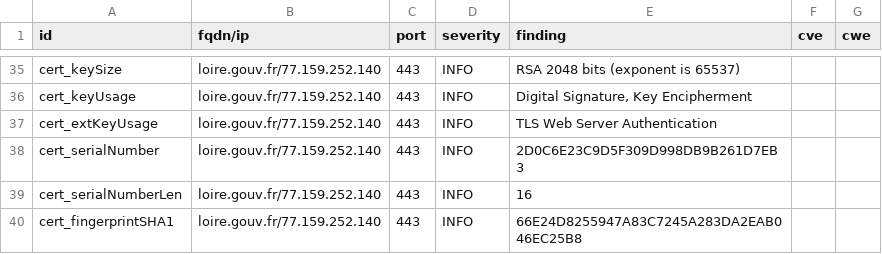
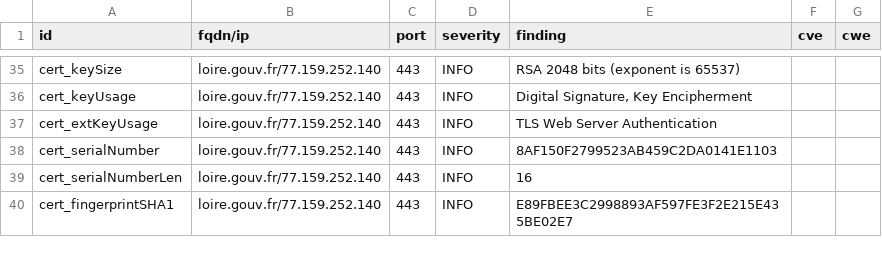
Before and after one commit to GKO-org/dashlordPrd6, a CSV file: results/aHR0cHM6Ly9sb2lyZS5nb3V2LmZy/testssl.csv, drawn as a sheet; only a part is shown, gaps mark what is left out; the diff covers the shown part only.

```diff
--- a/results/aHR0cHM6Ly9sb2lyZS5nb3V2LmZy/testssl.csv
+++ b/results/aHR0cHM6Ly9sb2lyZS5nb3V2LmZy/testssl.csv
@@ -37,4 +37,4 @@
 "cert_extKeyUsage","loire.gouv.fr/77.159.252.140","443","INFO","TLS Web Server Authentication","",""
-"cert_serialNumber","loire.gouv.fr/77.159.252.140","443","INFO","2D0C6E23C9D5F309D998DB9B261D7EB3","",""
+"cert_serialNumber","loire.gouv.fr/77.159.252.140","443","INFO","8AF150F2799523AB459C2DA0141E1103","",""
 "cert_serialNumberLen","loire.gouv.fr/77.159.252.140","443","INFO","16","",""
-"cert_fingerprintSHA1","loire.gouv.fr/77.159.252.140","443","INFO","66E24D8255947A83C7245A283DA2EAB046EC25B8","",""
+"cert_fingerprintSHA1","loire.gouv.fr/77.159.252.140","443","INFO","E89FBEE3C2998893AF597FE3F2E215E435BE02E7","",""
```
Also changed, not shown: 9 edited cells elsewhere in this file, 11 other files.
